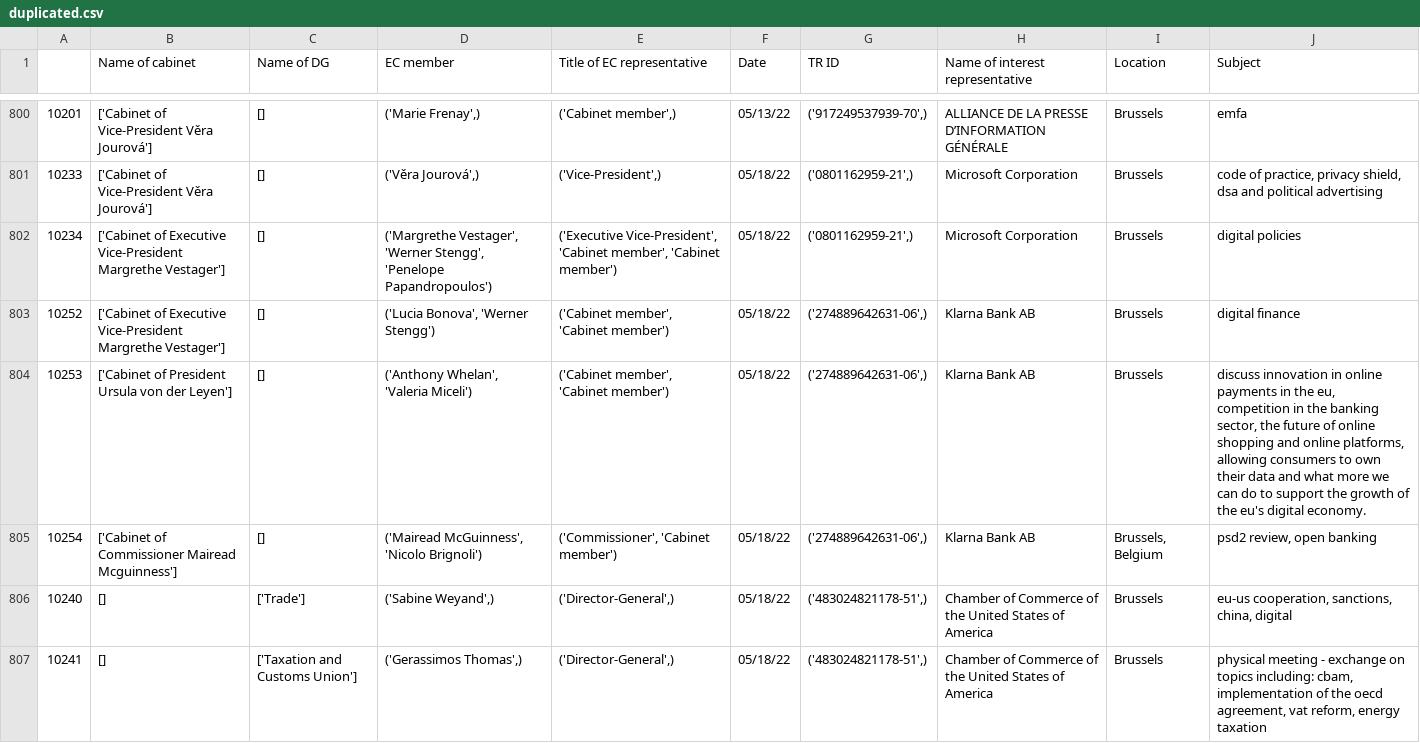
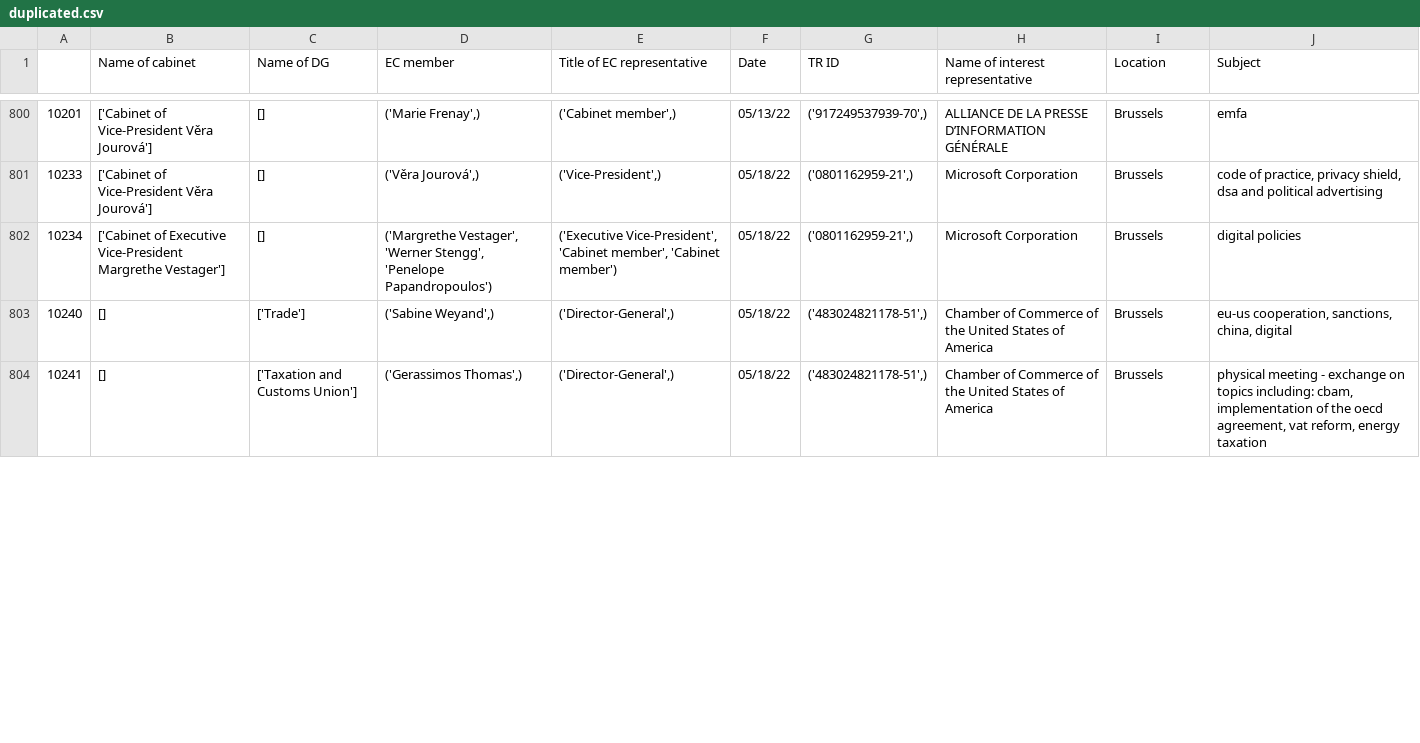
Before and after one commit to aminaazaiez/european_commission, a CSV file: out/duplicated.csv, drawn as a sheet; only a part is shown, gaps mark what is left out; removed rows and columns are numbered as before the commit, all else as after; the diff covers the shown part only; the diff names each change by its address in the sheet, - before the commit and + after, or states it on an @@ line.

```diff
--- a/out/duplicated.csv
+++ b/out/duplicated.csv
-row 803: 10252 | ['Cabinet of Executive Vice-President Margrethe Vestager'] | [] | ('Lucia Bonova', 'Werner Stengg') | ('Cabinet member', 'Cabinet member') | 05/18/22 | ('274889642631-06',) | Klarna Bank AB | Brussels | digital finance
-row 804: 10253 | ['Cabinet of President Ursula von der Leyen'] | [] | ('Anthony Whelan', 'Valeria Miceli') | ('Cabinet member', 'Cabinet member') | 05/18/22 | ('274889642631-06',) | Klarna Bank AB | Brussels | discuss innovation in online payments in the eu, competition in the banking sector, the future of online shopping and online platforms, allowing consumers to own their data and what more we can do to support the growth of the eu's digital economy.
-row 805: 10254 | ['Cabinet of Commissioner Mairead Mcguinness'] | [] | ('Mairead McGuinness', 'Nicolo Brignoli') | ('Commissioner', 'Cabinet member') | 05/18/22 | ('274889642631-06',) | Klarna Bank AB | Brussels, Belgium | psd2 review, open banking
```
Also changed, not shown: 3 added rows and 9 edited cells elsewhere in this file, data/EC_members_info.csv, 3 other files.
